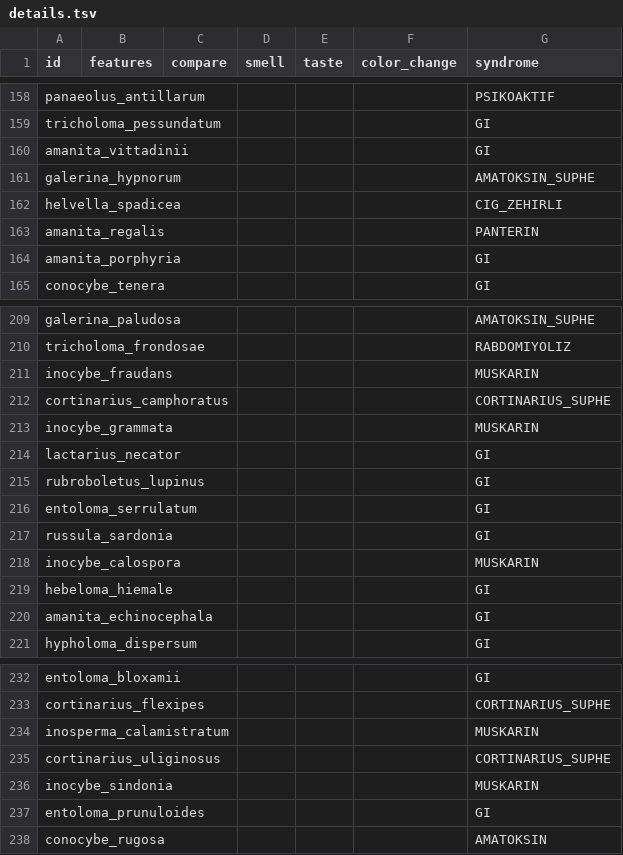
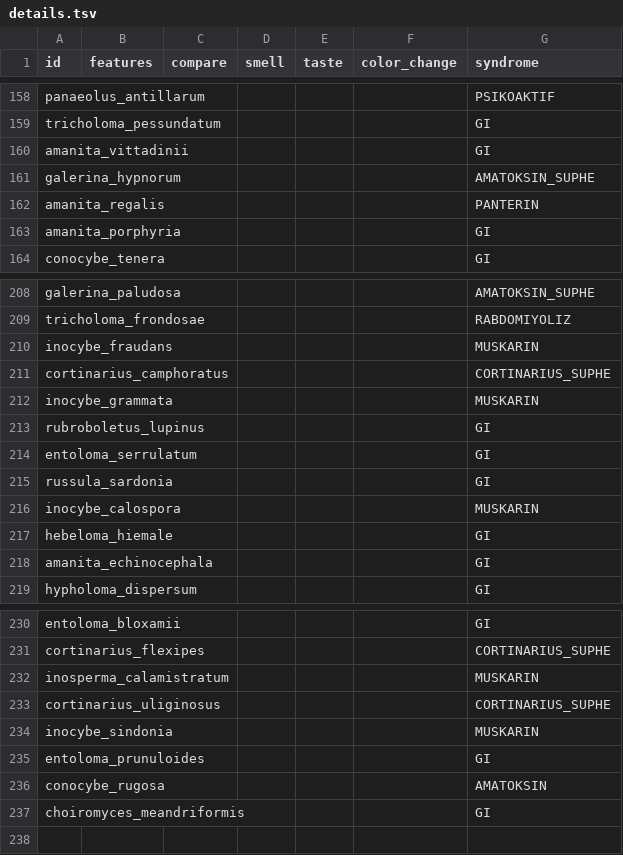
Before and after one commit to burakbaybas-collab/MantarTanima, a TSV file: app/src/main/assets/details.tsv, drawn as a sheet; only a part is shown, gaps mark what is left out; removed rows and columns are numbered as before the commit, all else as after; the diff names each change by its address in the sheet, - before the commit and + after, or states it on an @@ line.

```diff
--- a/app/src/main/assets/details.tsv
+++ b/app/src/main/assets/details.tsv
-row 162: helvella_spadicea |  |  |  |  |  | CIG_ZEHIRLI
-row 214: lactarius_necator |  |  |  |  |  | GI
+row 237: choiromyces_meandriformis |  |  |  |  |  | GI
```
Also changed, not shown: app/src/main/assets/species.tsv, 8 other files.
